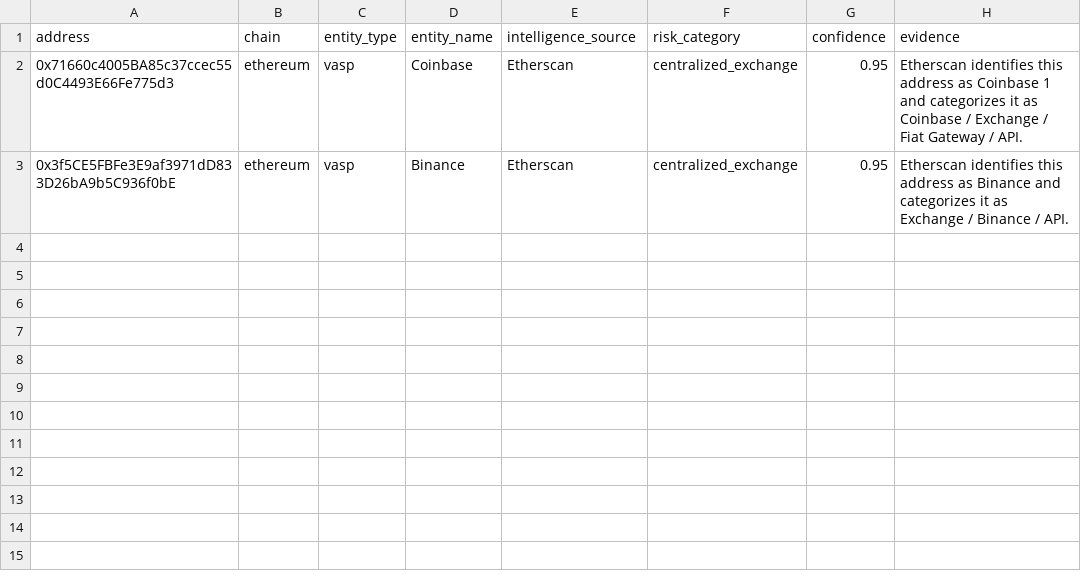
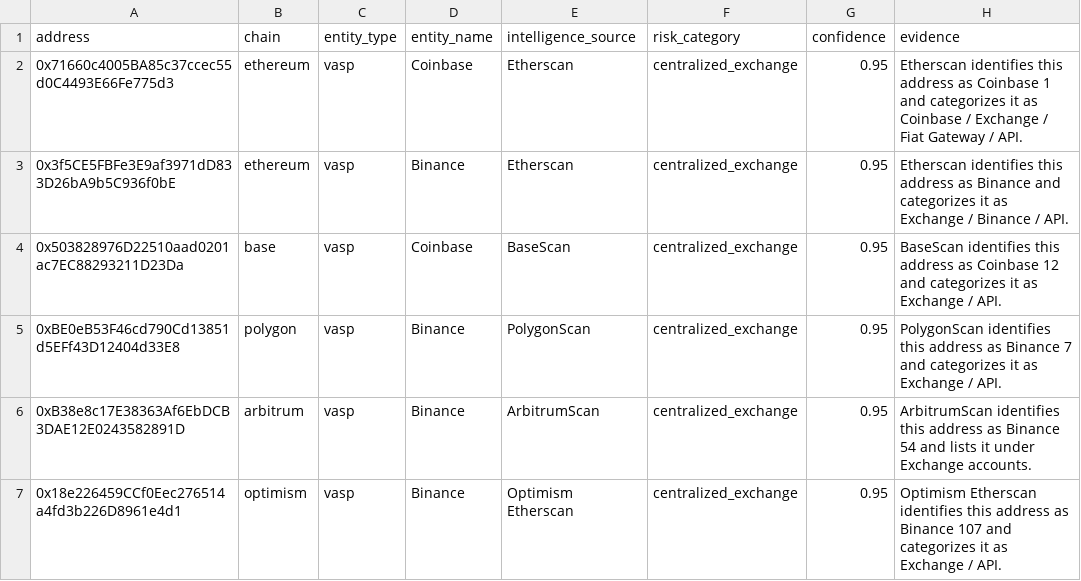
Before and after one commit to Vishwajeethub2/crypto-guard-v2, a CSV file: backend/data/vasp_addresses.csv, drawn as a sheet; the diff names each change by its address in the sheet, - before the commit and + after, or states it on an @@ line.

Commit message:
Finalize VASP intelligence and attribution

```diff
--- a/backend/data/vasp_addresses.csv
+++ b/backend/data/vasp_addresses.csv
+row 4: 0x503828976D22510aad0201ac7EC88293211D23Da | base | vasp | Coinbase | BaseScan | centralized_exchange | 0.95 | BaseScan identifies this address as Coinbase 12 and categorizes it as Exchange / API.
+row 5: 0xBE0eB53F46cd790Cd13851d5EFf43D12404d33E8 | polygon | vasp | Binance | PolygonScan | centralized_exchange | 0.95 | PolygonScan identifies this address as Binance 7 and categorizes it as Exchange / API.
+row 6: 0xB38e8c17E38363Af6EbDCB3DAE12E0243582891D | arbitrum | vasp | Binance | ArbitrumScan | centralized_exchange | 0.95 | ArbitrumScan identifies this address as Binance 54 and lists it under Exchange accounts.
+row 7: 0x18e226459CCf0Eec276514a4fd3b226D8961e4d1 | optimism | vasp | Binance | Optimism Etherscan | centralized_exchange | 0.95 | Optimism Etherscan identifies this address as Binance 107 and categorizes it as Exchange / API.
```
Also changed, not shown: 5 other files.
